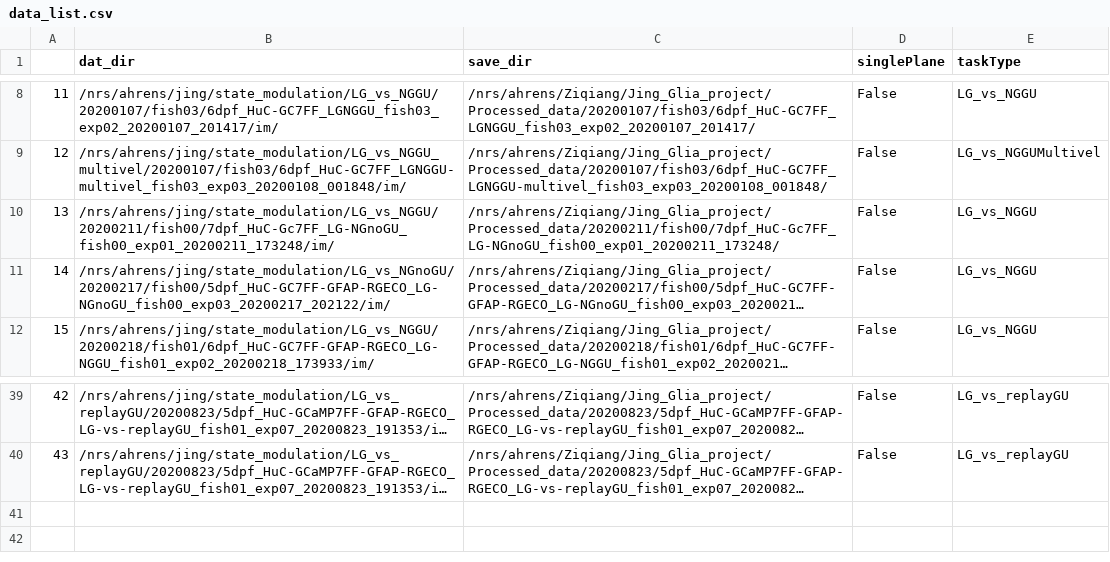
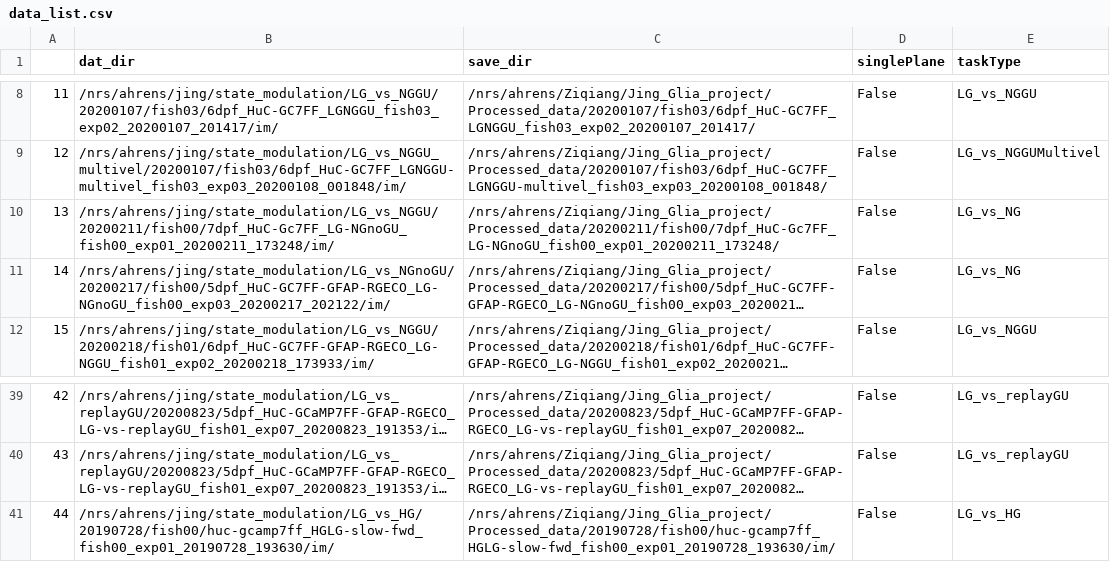
Before and after one commit to zqwei/Glia_analysis, a CSV file: Processing/data_list.csv, drawn as a sheet; only a part is shown, gaps mark what is left out; long unchanged cells end in …; the diff names each change by its address in the sheet, - before the commit and + after, or states it on an @@ line.

Commit message:
added datasets and modified labels to some experiments

```diff
--- a/Processing/data_list.csv
+++ b/Processing/data_list.csv
-E10:E11 (taskType): LG_vs_NGGU
+E10:E11 (taskType): LG_vs_NG
+row 41: 44 | /nrs/ahrens/jing/state_modulation/LG_vs_HG/20190728/fish00/huc-gcamp7ff_HGLG-slow-fwd_fish00_exp01_20190728_193630/im/ | /nrs/ahrens/Ziqiang/Jing_Glia_project/Processed_data/20190728/fish00/huc-gcamp7ff_HGLG-slow-fwd_fish00_exp01_20190728_193630/im/ | False | LG_vs_HG
```
